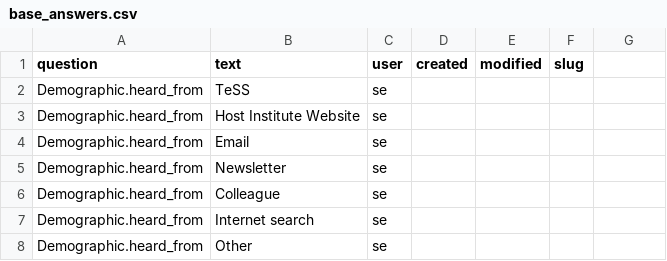
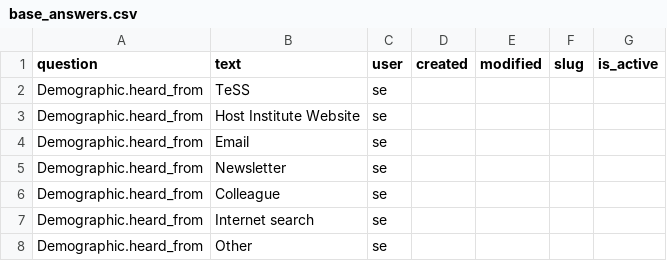
Before and after one commit to elixir-europe-training/Training-Metrics-Database, a CSV file: raw-tmd-data/example-data/base_answers.csv, drawn as a sheet; only a part is shown; the diff names each change by its address in the sheet, - before the commit and + after, or states it on an @@ line.

Commit message:
fix: make initial dataset compatible with database changes

```diff
--- a/raw-tmd-data/example-data/base_answers.csv
+++ b/raw-tmd-data/example-data/base_answers.csv
-G1: (empty)
+G1: is_active
```
Also changed, not shown: raw-tmd-data/example-data/base_questions.csv.
